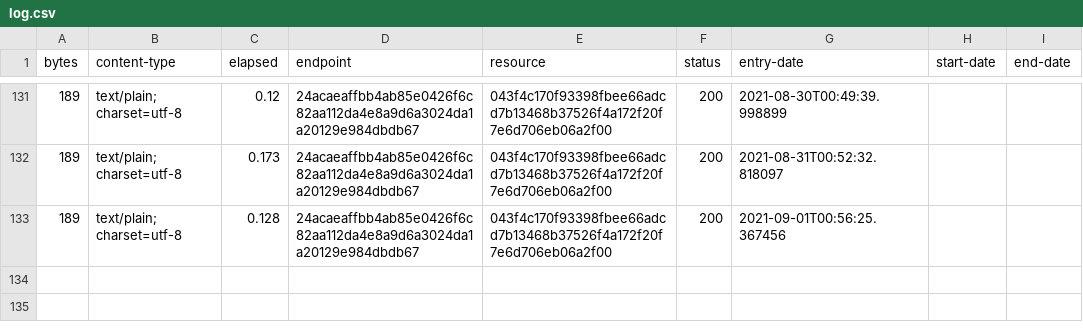
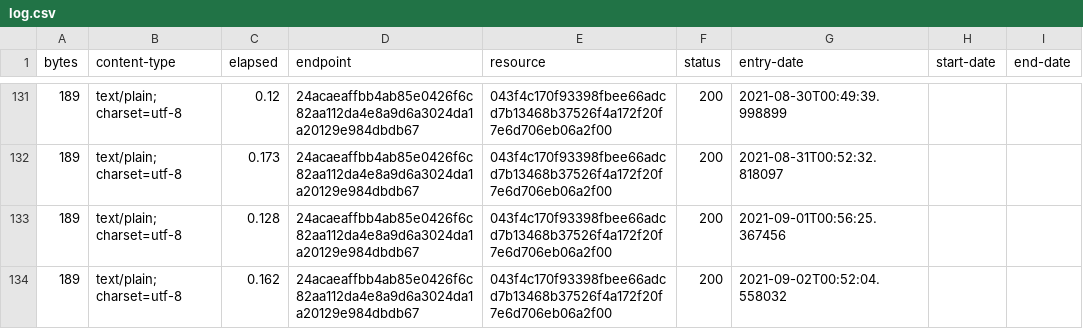
Before and after one commit to digital-land-attic/document-type-collection, a CSV file: collection/log.csv, drawn as a sheet; only a part is shown, gaps mark what is left out.

Commit message:
Collection 2021-09-02

```diff
--- a/collection/log.csv
+++ b/collection/log.csv
@@ -133 +133,2 @@ bytes,content-type,elapsed,endpoint,resource,status,entry-date,start-date,end-da
 189,text/plain; charset=utf-8,0.128,24acaeaffbb4ab85e0426f6c82aa112da4e8a9d6a3024da1a20129e984dbdb67,043f4c170f93398fbee66adcd7b13468b37526f4a172f20f7e6d706eb06a2f00,200,2021-09-01T00:56:25.367456,,
+189,text/plain; charset=utf-8,0.162,24acaeaffbb4ab85e0426f6c82aa112da4e8a9d6a3024da1a20129e984dbdb67,043f4c170f93398fbee66adcd7b13468b37526f4a172f20f7e6d706eb06a2f00,200,2021-09-02T00:52:04.558032,,
```
